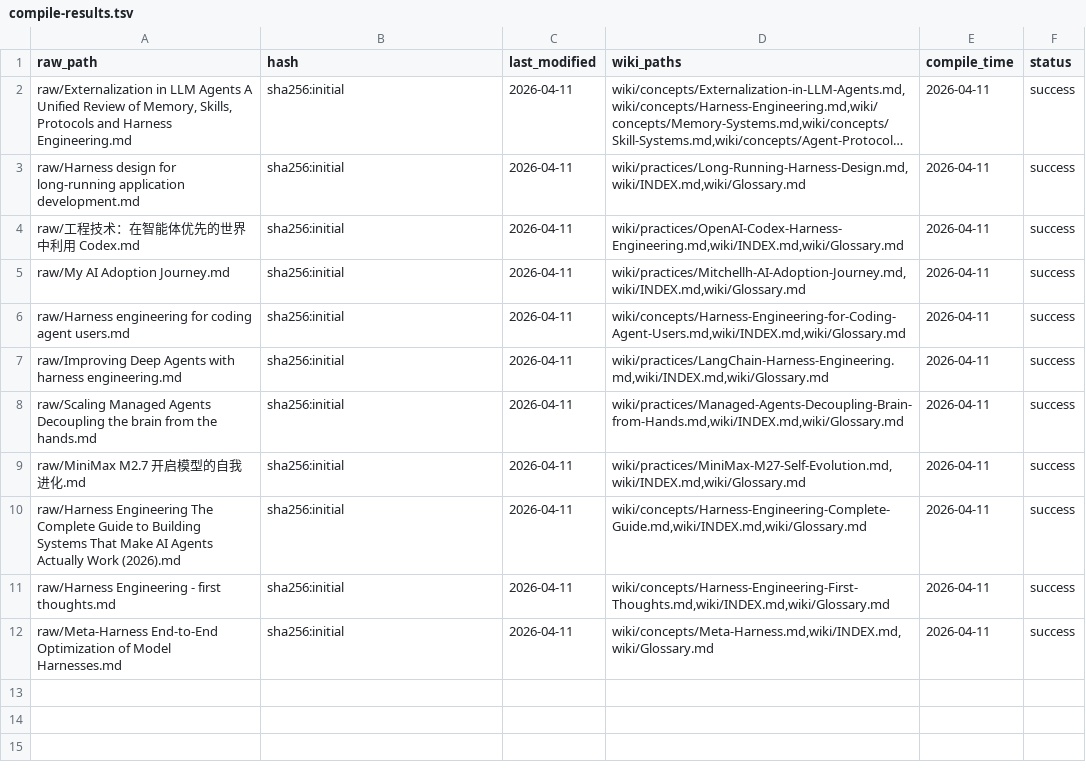
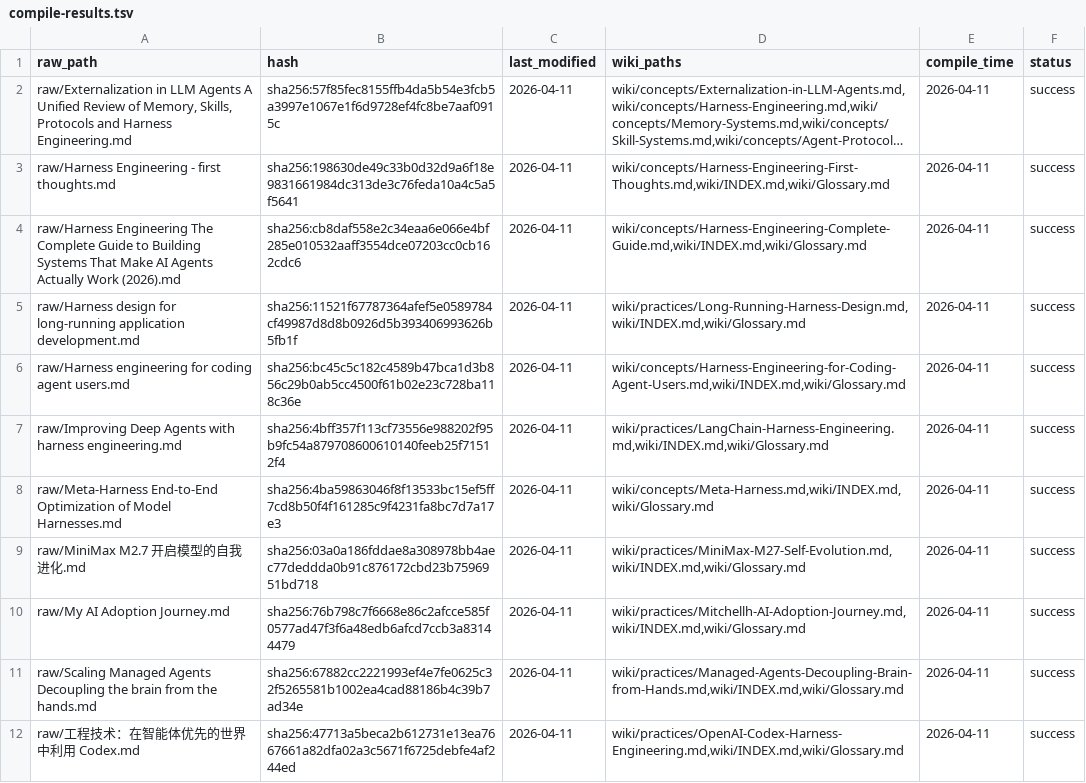
Before and after one commit to wang-junjian/wikillm, a TSV file: wiki/compile-results.tsv, drawn as a sheet; long unchanged cells end in …; removed rows and columns are numbered as before the commit, all else as after; the diff names each change by its address in the sheet, - before the commit and + after, or states it on an @@ line.

```diff
--- a/wiki/compile-results.tsv
+++ b/wiki/compile-results.tsv
-B2 (hash): sha256:initial
+B2 (hash): sha256:57f85fec8155ffb4da5b54e3fcb5a3997e1067e1f6d9728ef4fc8be7aaf0915c
+row 3: raw/Harness Engineering - first thoughts.md | sha256:198630de49c33b0d32d9a6f18e9831661984dc313de3c76feda10a4c5a5f5641 | 2026-04-11 | wiki/concepts/Harness-Engineering-First-Thoughts.md,wiki/INDEX.md,wiki/Glossary.md | 2026-04-11 | success
+row 4: raw/Harness Engineering The Complete Guide to Building Systems That Make AI Agents Actually Work (2026).md | sha256:cb8daf558e2c34eaa6e066e4bf285e010532aaff3554dce07203cc0cb162cdc6 | 2026-04-11 | wiki/concepts/Harness-Engineering-Complete-Guide.md,wiki/INDEX.md,wiki/Glossary.md | 2026-04-11 | success
-B5 (hash): sha256:initial
+B5 (hash): sha256:11521f67787364afef5e0589784cf49987d8d8b0926d5b393406993626b5fb1f
-row 4: raw/工程技术：在智能体优先的世界中利用 Codex.md | sha256:initial | 2026-04-11 | wiki/practices/OpenAI-Codex-Harness-Engineering.md,wiki/INDEX.md,wiki/Glossary.md | 2026-04-11 | success
-row 5: raw/My AI Adoption Journey.md | sha256:initial | 2026-04-11 | wiki/practices/Mitchellh-AI-Adoption-Journey.md,wiki/INDEX.md,wiki/Glossary.md | 2026-04-11 | success
-B6 (hash): sha256:initial
+B6 (hash): sha256:bc45c5c182c4589b47bca1d3b856c29b0ab5cc4500f61b02e23c728ba118c36e
-B7 (hash): sha256:initial
+B7 (hash): sha256:4bff357f113cf73556e988202f95b9fc54a879708600610140feeb25f71512f4
-A8 (raw_path): raw/Scaling Managed Agents Decoupling the brain from the hands.md
+A8 (raw_path): raw/Meta-Harness End-to-End Optimization of Model Harnesses.md
-B8 (hash): sha256:initial
+B8 (hash): sha256:4ba59863046f8f13533bc15ef5ff7cd8b50f4f161285c9f4231fa8bc7d7a17e3
-D8 (wiki_paths): wiki/practices/Managed-Agents-Decoupling-Brain-from-Hands.md,wiki/INDEX.md,wiki/Glossary.md
+D8 (wiki_paths): wiki/concepts/Meta-Harness.md,wiki/INDEX.md,wiki/Glossary.md
-B9 (hash): sha256:initial
+B9 (hash): sha256:03a0a186fddae8a308978bb4aec77deddda0b91c876172cbd23b7596951bd718
-A10 (raw_path): raw/Harness Engineering The Complete Guide to Building Systems That Make AI Agents Actually Work (2026).md
+A10 (raw_path): raw/My AI Adoption Journey.md
-B10 (hash): sha256:initial
+B10 (hash): sha256:76b798c7f6668e86c2afcce585f0577ad47f3f6a48edb6afcd7ccb3a83144479
-D10 (wiki_paths): wiki/concepts/Harness-Engineering-Complete-Guide.md,wiki/INDEX.md,wiki/Glossary.md
+D10 (wiki_paths): wiki/practices/Mitchellh-AI-Adoption-Journey.md,wiki/INDEX.md,wiki/Glossary.md
-A11 (raw_path): raw/Harness Engineering - first thoughts.md
+A11 (raw_path): raw/Scaling Managed Agents Decoupling the brain from the hands.md
-B11 (hash): sha256:initial
+B11 (hash): sha256:67882cc2221993ef4e7fe0625c32f5265581b1002ea4cad88186b4c39b7ad34e
-D11 (wiki_paths): wiki/concepts/Harness-Engineering-First-Thoughts.md,wiki/INDEX.md,wiki/Glossary.md
+D11 (wiki_paths): wiki/practices/Managed-Agents-Decoupling-Brain-from-Hands.md,wiki/INDEX.md,wiki/Glossary.md
-A12 (raw_path): raw/Meta-Harness End-to-End Optimization of Model Harnesses.md
+A12 (raw_path): raw/工程技术：在智能体优先的世界中利用 Codex.md
-B12 (hash): sha256:initial
+B12 (hash): sha256:47713a5beca2b612731e13ea7667661a82dfa02a3c5671f6725debfe4af244ed
-D12 (wiki_paths): wiki/concepts/Meta-Harness.md,wiki/INDEX.md,wiki/Glossary.md
+D12 (wiki_paths): wiki/practices/OpenAI-Codex-Harness-Engineering.md,wiki/INDEX.md,wiki/Glossary.md
```
Also changed, not shown: 6 other files.
